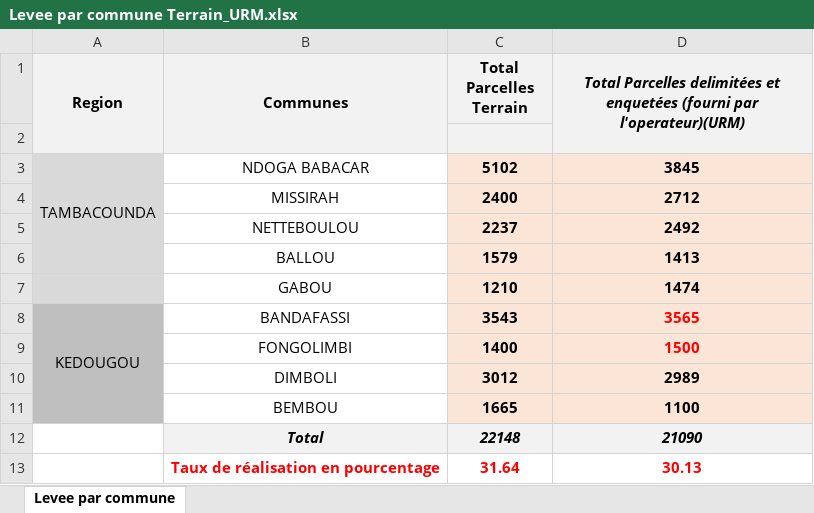
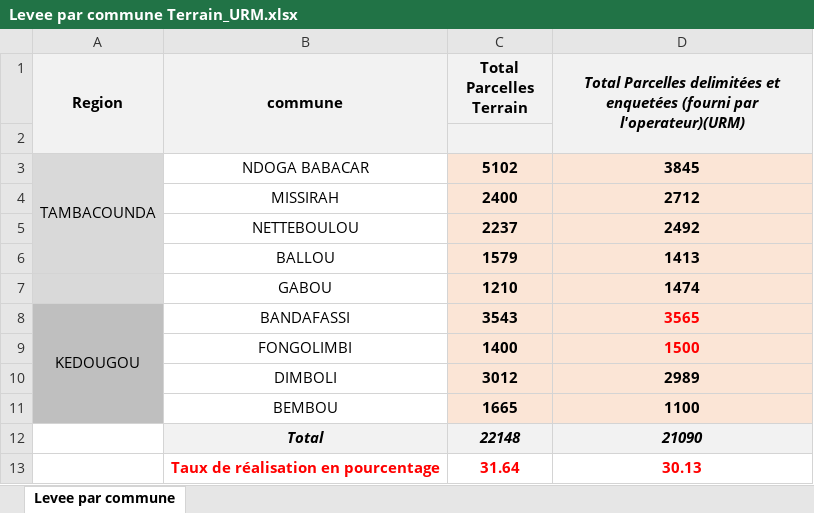
Before and after one commit to CHAHBG/Dashboard_Procasef, an Excel workbook: data/Levee par commune Terrain_URM.xlsx, sheet Levee par commune, drawn as a sheet; values as stored, in another font and other column widths than the file's, no borders; the diff names each change by its address in the sheet, - before the commit and + after, or states it on an @@ line.

Commit message:
Add files via upload

```diff
--- a/data/Levee par commune Terrain_URM.xlsx (sheet Levee par commune)
+++ b/data/Levee par commune Terrain_URM.xlsx (sheet Levee par commune)
-B1: Communes
+B1: commune
```
